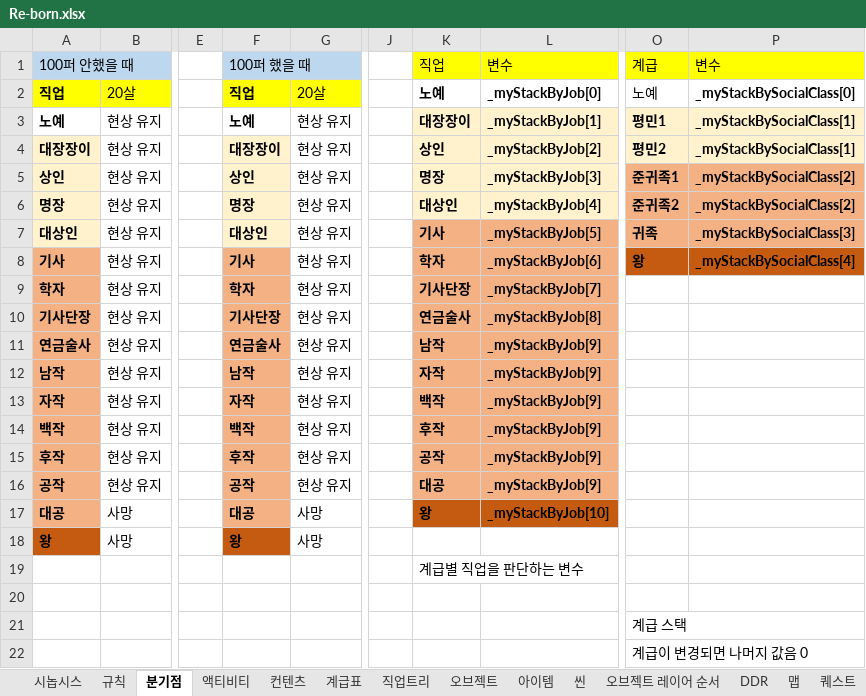
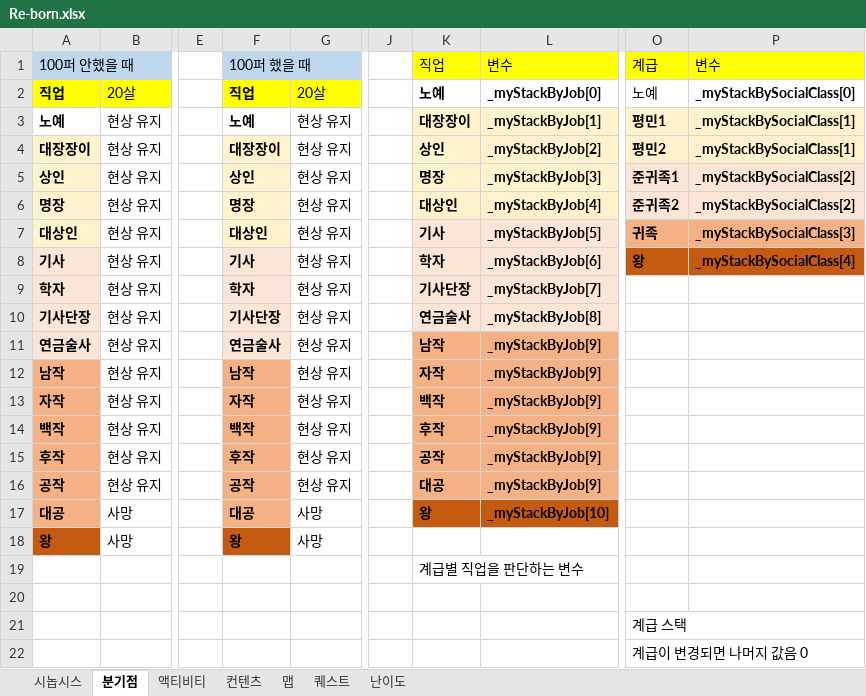
Before and after one commit to skdiawotjd/Reborn, an Excel workbook: Excel/Re-born.xlsx, sheet 분기점, drawn as a sheet; only a part is shown, gaps mark what is left out; values as stored, in another font and other column widths than the file's, no borders; the diff names each change by its address in the sheet, - before the commit and + after, or states it on an @@ line.

```diff
--- a/Excel/Re-born.xlsx (sheet 분기점)
+++ b/Excel/Re-born.xlsx (sheet 분기점)
-sheet tab: DDR
+sheet tab: 난이도
-sheet tab: 규칙
-sheet tab: 계급표
-sheet tab: 직업트리
-sheet tab: 오브젝트
-sheet tab: 아이템
-sheet tab: 씬
-sheet tab: 오브젝트 레이어 순서
@@ sheet tab order changed: 시놉시스 | 분기점 | 액티비티 | 컨텐츠 | 맵 | 퀘스트 | 난이도 @@
-O5:P6 fill: #F4B183
+O5:P6 fill: #FBE5D6
-K7:L10 fill: #F4B183
+K7:L10 fill: #FBE5D6
-A8:A11 fill: #F4B183
+A8:A11 fill: #FBE5D6
-F8:F11 fill: #F4B183
+F8:F11 fill: #FBE5D6
```
Also changed, not shown: sheet 액티비티, sheet 난이도, 1 other file.
